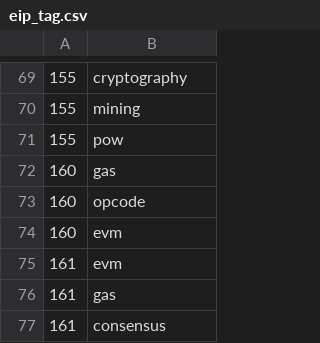
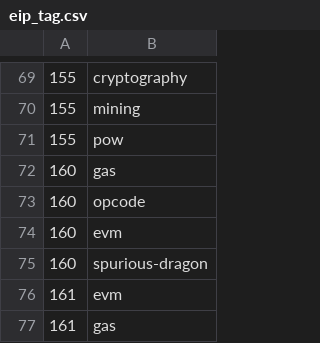
Before and after one commit to mikeshultz/eips.exposed, a CSV file: ops/data/eip_tag.csv, drawn as a sheet; only a part is shown, gaps mark what is left out; the shorter side is filled out with more unchanged rows.

```diff
--- a/ops/data/eip_tag.csv
+++ b/ops/data/eip_tag.csv
@@ -74,2 +74,3 @@
 160,evm
+160,spurious-dragon
 161,evm
```
Also changed, not shown: 10 other files.
